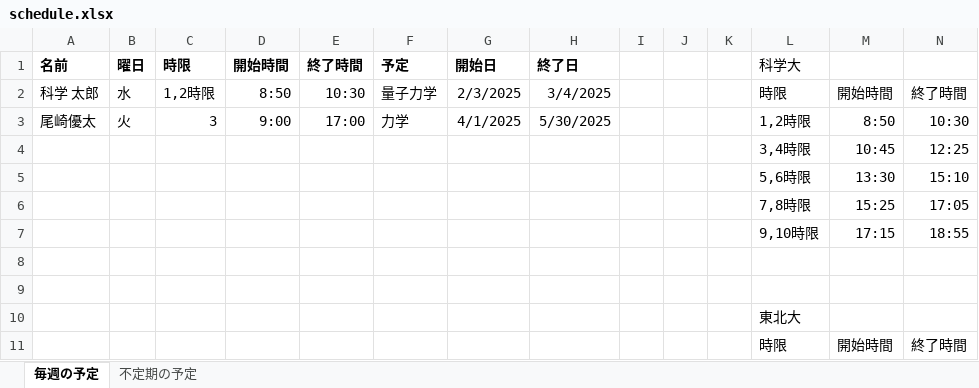
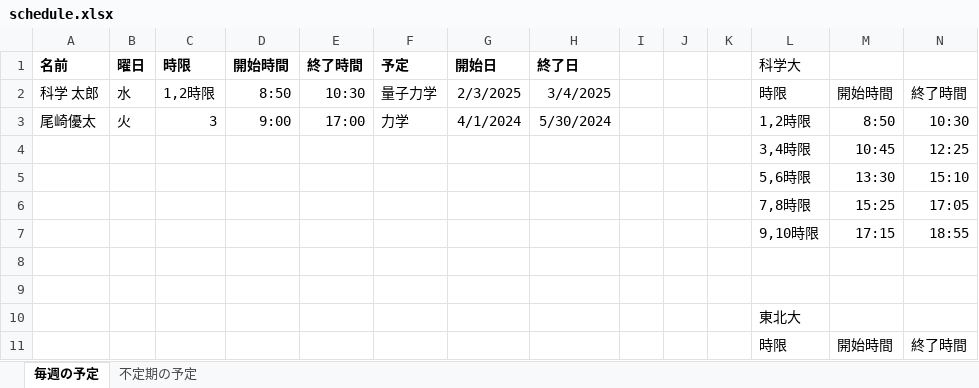
Before and after one commit to 02ak1/attendance-system, an Excel workbook: schedule.xlsx, sheet 毎週の予定, drawn as a sheet; values as stored, in another font and other column widths than the file's, no borders; the diff names each change by its address in the sheet, - before the commit and + after, or states it on an @@ line.

```diff
--- a/schedule.xlsx (sheet 毎週の予定)
+++ b/schedule.xlsx (sheet 毎週の予定)
-G3 (開始日): 4/1/2025
+G3 (開始日): 4/1/2024
-H3 (終了日): 5/30/2025
+H3 (終了日): 5/30/2024
```
Also changed, not shown: 3 other files.
